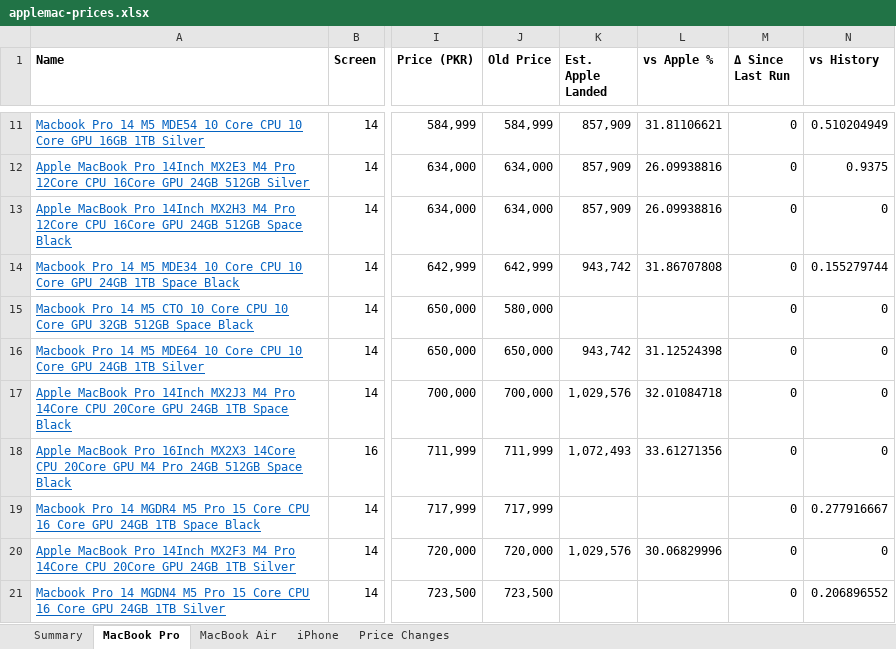
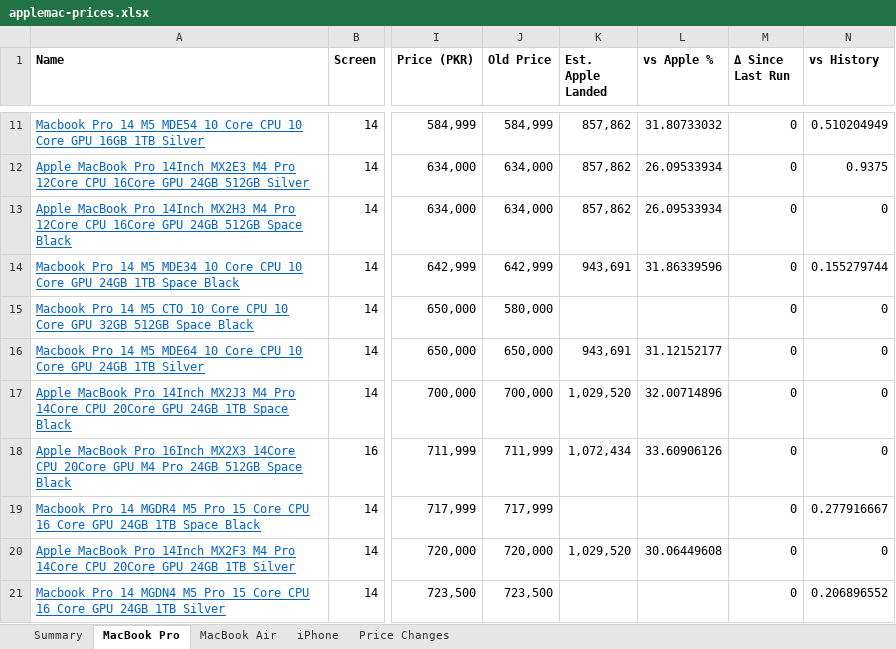
Before and after one commit to MrErrorSan/applemac-pk-tracker, an Excel workbook: web/downloads/applemac-prices.xlsx, sheet MacBook Pro, drawn as a sheet; only a part is shown, gaps mark what is left out; values as stored, in another font and other column widths than the file's, no borders; conditional formats not drawn; the diff covers the shown part only; the diff names each change by its address in the sheet, - before the commit and + after, or states it on an @@ line.

```diff
--- a/web/downloads/applemac-prices.xlsx (sheet MacBook Pro)
+++ b/web/downloads/applemac-prices.xlsx (sheet MacBook Pro)
-K11:K13 (Est. Apple Landed): 857,909
+K11:K13 (Est. Apple Landed): 857,862
-L11 (vs Apple %): 31.81106621
+L11 (vs Apple %): 31.80733032
-L12:L13 (vs Apple %): 26.09938816
+L12:L13 (vs Apple %): 26.09533934
-K14 (Est. Apple Landed): 943,742
+K14 (Est. Apple Landed): 943,691
-L14 (vs Apple %): 31.86707808
+L14 (vs Apple %): 31.86339596
-K16 (Est. Apple Landed): 943,742
+K16 (Est. Apple Landed): 943,691
-L16 (vs Apple %): 31.12524398
+L16 (vs Apple %): 31.12152177
-K17 (Est. Apple Landed): 1,029,576
+K17 (Est. Apple Landed): 1,029,520
-L17 (vs Apple %): 32.01084718
+L17 (vs Apple %): 32.00714896
-K18 (Est. Apple Landed): 1,072,493
+K18 (Est. Apple Landed): 1,072,434
-L18 (vs Apple %): 33.61271356
+L18 (vs Apple %): 33.60906126
-K20 (Est. Apple Landed): 1,029,576
+K20 (Est. Apple Landed): 1,029,520
-L20 (vs Apple %): 30.06829996
+L20 (vs Apple %): 30.06449608
```
Also changed, not shown: 2 added rows, 2 removed rows and 139 edited cells elsewhere in this sheet, sheet MacBook Air, sheet iPhone, sheet Price Changes, sheet Summary, 7 other files.
